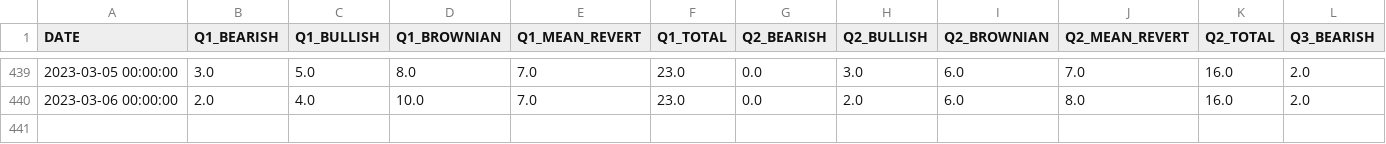
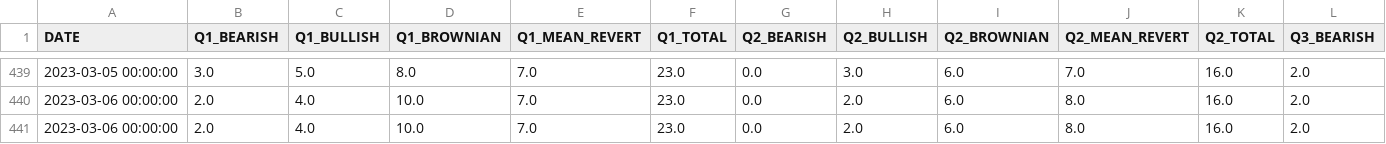
Before and after one commit to jefferygao1984/METIS_IDS_PROJECT, a CSV file: quad_probs.csv, drawn as a sheet; only a part is shown, gaps mark what is left out; rows hold the shown columns only; the diff names each change by its address in the sheet, - before the commit and + after, or states it on an @@ line.

Commit message:
commit_msg

```diff
--- a/quad_probs.csv
+++ b/quad_probs.csv
+row 441: 2023-03-06 00:00:00 | 2.0 | 4.0 | 10.0 | 7.0 | 23.0 | 0.0 | 2.0 | 6.0 | 8.0 | 16.0 | 2.0
```
